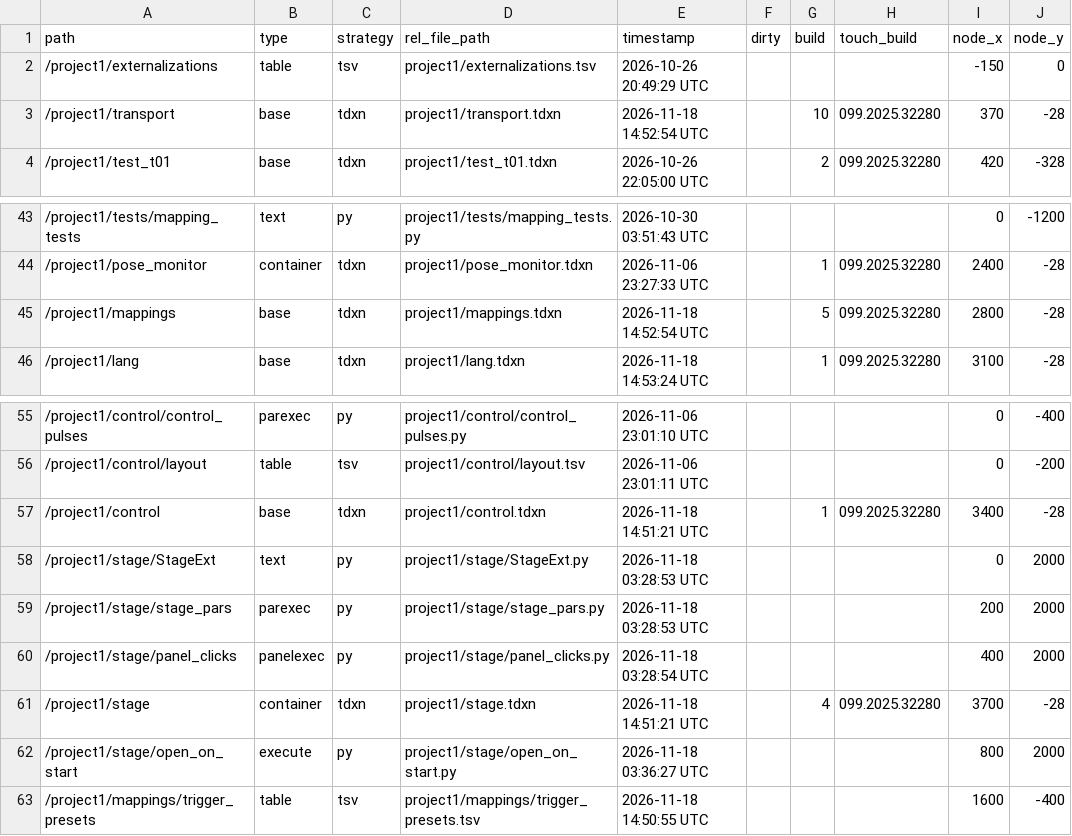
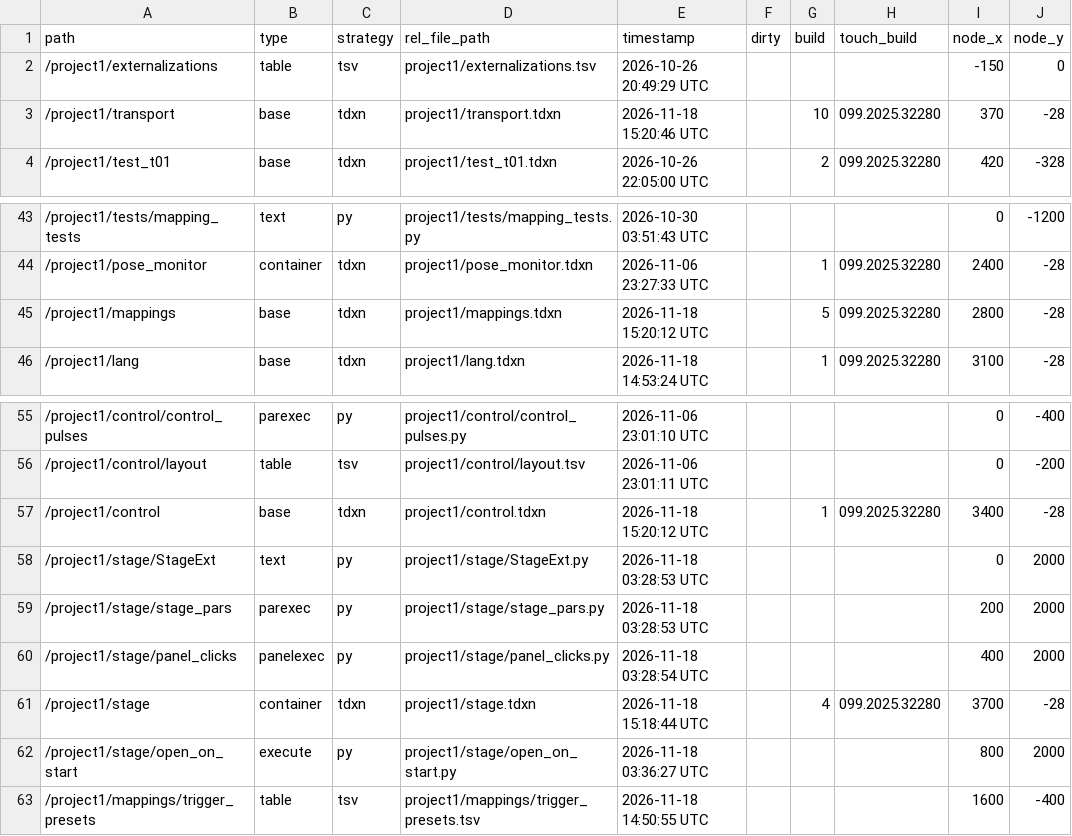
Before and after one commit to neon99999/Interactive-Dance, a TSV file: TouchDesigner/project1/externalizations.tsv, drawn as a sheet; only a part is shown, gaps mark what is left out; the diff names each change by its address in the sheet, - before the commit and + after, or states it on an @@ line.

```diff
--- a/TouchDesigner/project1/externalizations.tsv
+++ b/TouchDesigner/project1/externalizations.tsv
-E3 (timestamp): 2026-11-18 14:52:54 UTC
+E3 (timestamp): 2026-11-18 15:20:46 UTC
-E45 (timestamp): 2026-11-18 14:52:54 UTC
+E45 (timestamp): 2026-11-18 15:20:12 UTC
-E57 (timestamp): 2026-11-18 14:51:21 UTC
+E57 (timestamp): 2026-11-18 15:20:12 UTC
-E61 (timestamp): 2026-11-18 14:51:21 UTC
+E61 (timestamp): 2026-11-18 15:18:44 UTC
```
Also changed, not shown: 7 other files.
